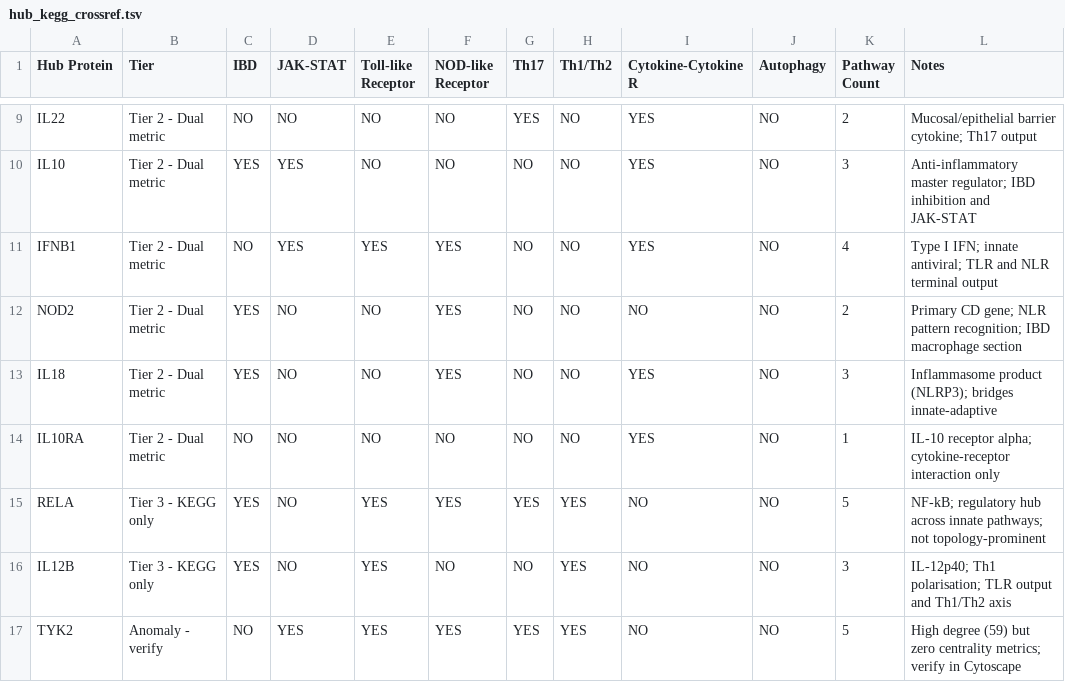
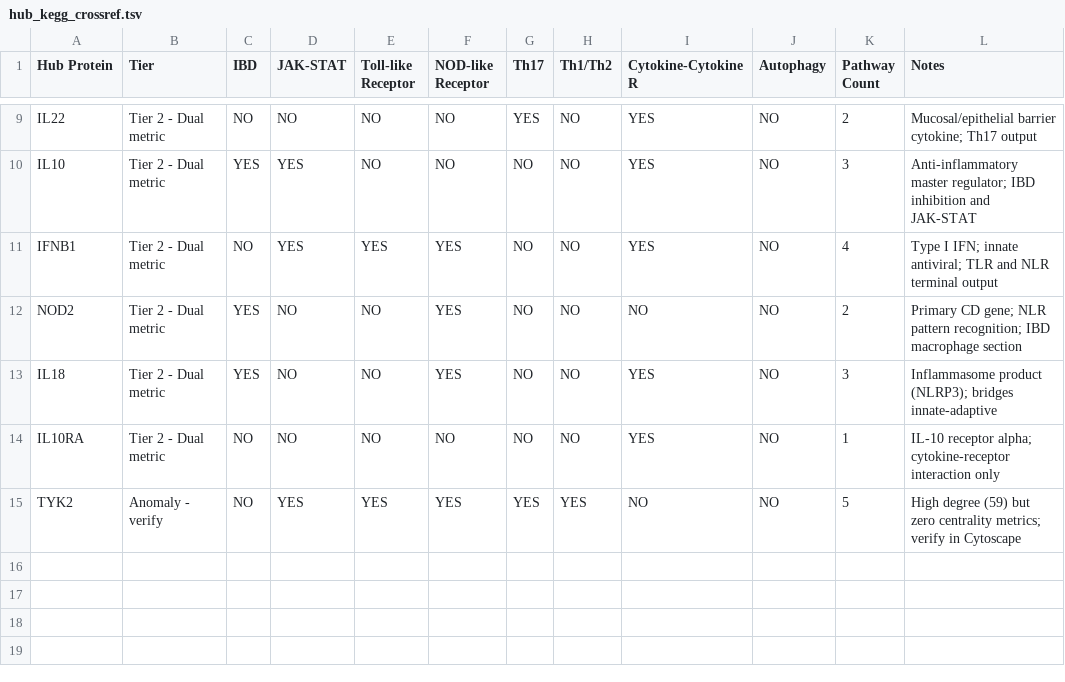
Before and after one commit to pixelparv/crohn-s-disease-protein-network-analysis, a TSV file: results/hub_KEGG_crossref/hub_kegg_crossref.tsv, drawn as a sheet; only a part is shown, gaps mark what is left out.

Commit message:
Remove RELA and IL12B entries in TSV

```diff
--- a/results/hub_KEGG_crossref/hub_kegg_crossref.tsv
+++ b/results/hub_KEGG_crossref/hub_kegg_crossref.tsv
@@ -14,4 +14,2 @@ IL18	Tier 2 - Dual metric	YES	NO	NO	YES	NO	NO	YES	NO	3	Inflammasome product (NLR
 IL10RA	Tier 2 - Dual metric	NO	NO	NO	NO	NO	NO	YES	NO	1	IL-10 receptor alpha; cytokine-receptor interaction only
-RELA	Tier 3 - KEGG only	YES	NO	YES	YES	YES	YES	NO	NO	5	NF-kB; regulatory hub across innate pathways; not topology-prominent
-IL12B	Tier 3 - KEGG only	YES	NO	YES	NO	NO	YES	NO	NO	3	IL-12p40; Th1 polarisation; TLR output and Th1/Th2 axis
 TYK2	Anomaly - verify	NO	YES	YES	YES	YES	YES	NO	NO	5	High degree (59) but zero centrality metrics; verify in Cytoscape
```
